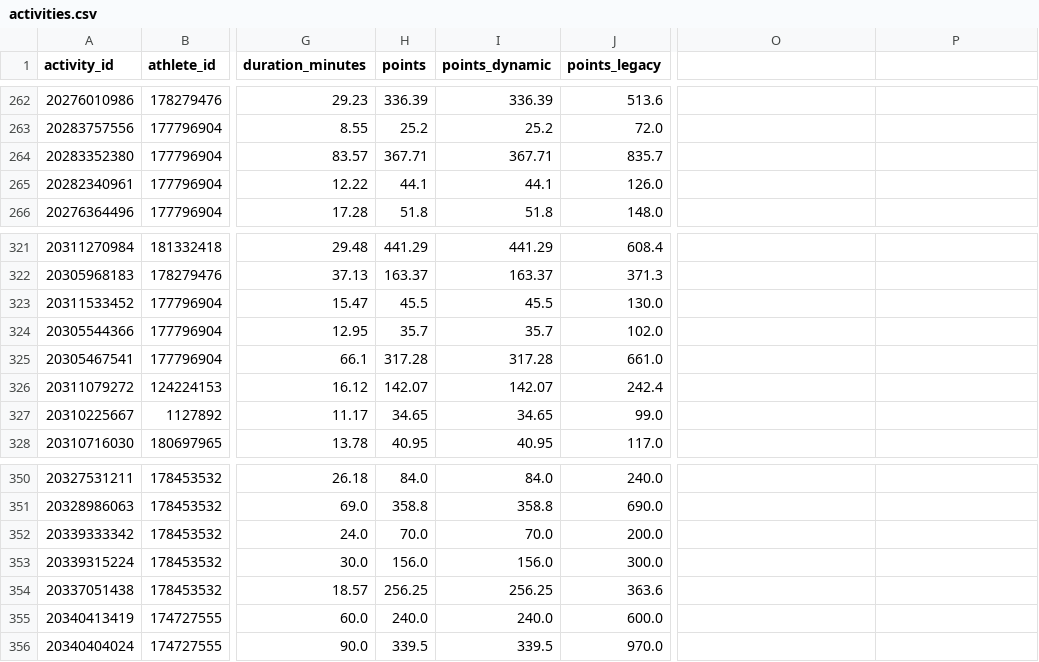
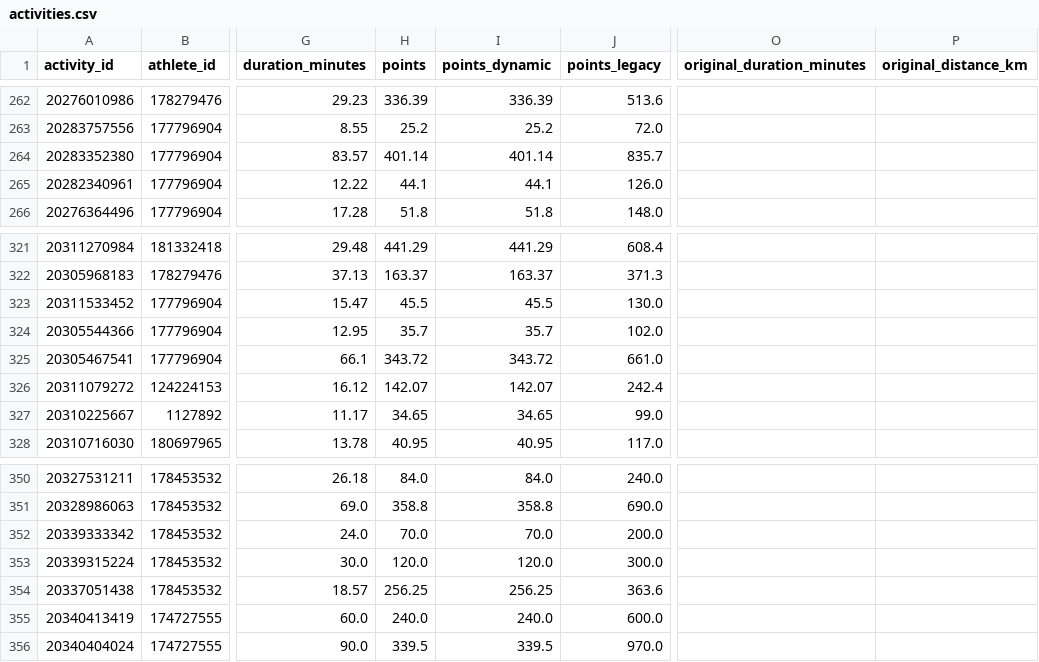
Before and after one commit to Lupilgaming/Strava2026, a CSV file: activities.csv, drawn as a sheet; only a part is shown, gaps mark what is left out; the diff covers the shown part only; the diff names each change by its address in the sheet, - before the commit and + after, or states it on an @@ line.

```diff
--- a/activities.csv
+++ b/activities.csv
-O1: (empty)
+O1: original_duration_minutes
-P1: (empty)
+P1: original_distance_km
-H264 (points): 367.71
+H264 (points): 401.14
-I264 (points_dynamic): 367.71
+I264 (points_dynamic): 401.14
-H325 (points): 317.28
+H325 (points): 343.72
-I325 (points_dynamic): 317.28
+I325 (points_dynamic): 343.72
-H353 (points): 156.0
+H353 (points): 120.0
-I353 (points_dynamic): 156.0
+I353 (points_dynamic): 120.0
```
Also changed, not shown: 85 edited cells elsewhere in this file, YEAR2026/activities.csv, export/activities.csv, 22 other files.
